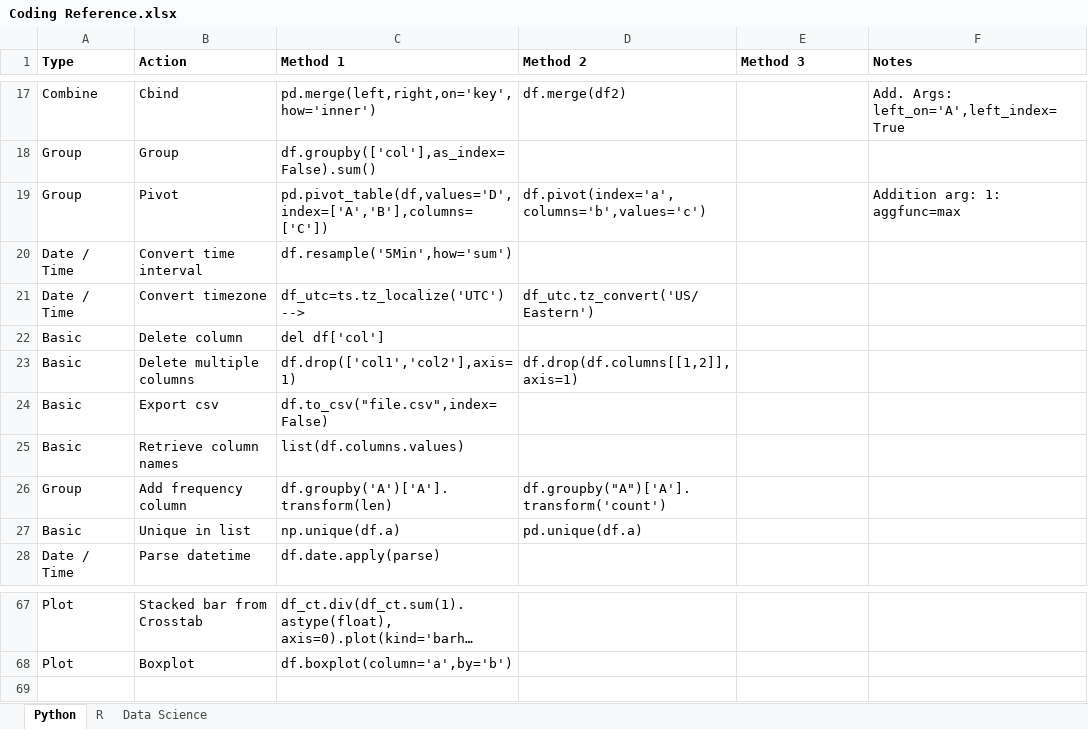
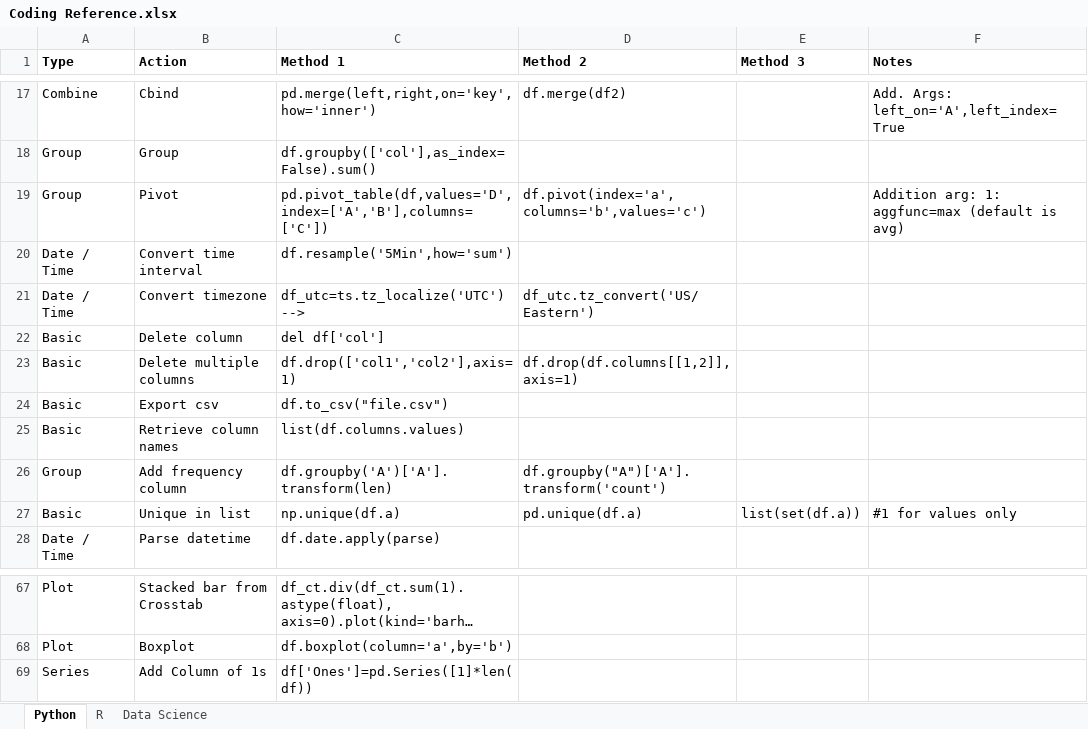
Before and after one commit to kchannn/Coding-Reference, an Excel workbook: Coding Reference.xlsx, sheet Python, drawn as a sheet; only a part is shown, gaps mark what is left out; long unchanged cells end in …; values as stored, in another font and other column widths than the file's, no borders; the diff names each change by its address in the sheet, - before the commit and + after, or states it on an @@ line.

```diff
--- a/Coding Reference.xlsx (sheet Python)
+++ b/Coding Reference.xlsx (sheet Python)
-F19 (Notes): Addition arg: 1: aggfunc=max
+F19 (Notes): Addition arg: 1: aggfunc=max (default is avg)
-C24 (Method 1): df.to_csv("file.csv",index=False)
+C24 (Method 1): df.to_csv("file.csv")
-E27 (Method 3): (empty)
+E27 (Method 3): list(set(df.a))
-F27 (Notes): (empty)
+F27 (Notes): #1 for values only
+row 69: Series | Add Column of 1s | df['Ones']=pd.Series([1]*len(df))
```
Also changed, not shown: sheet R, TEL Accomplishments.xlsx.
